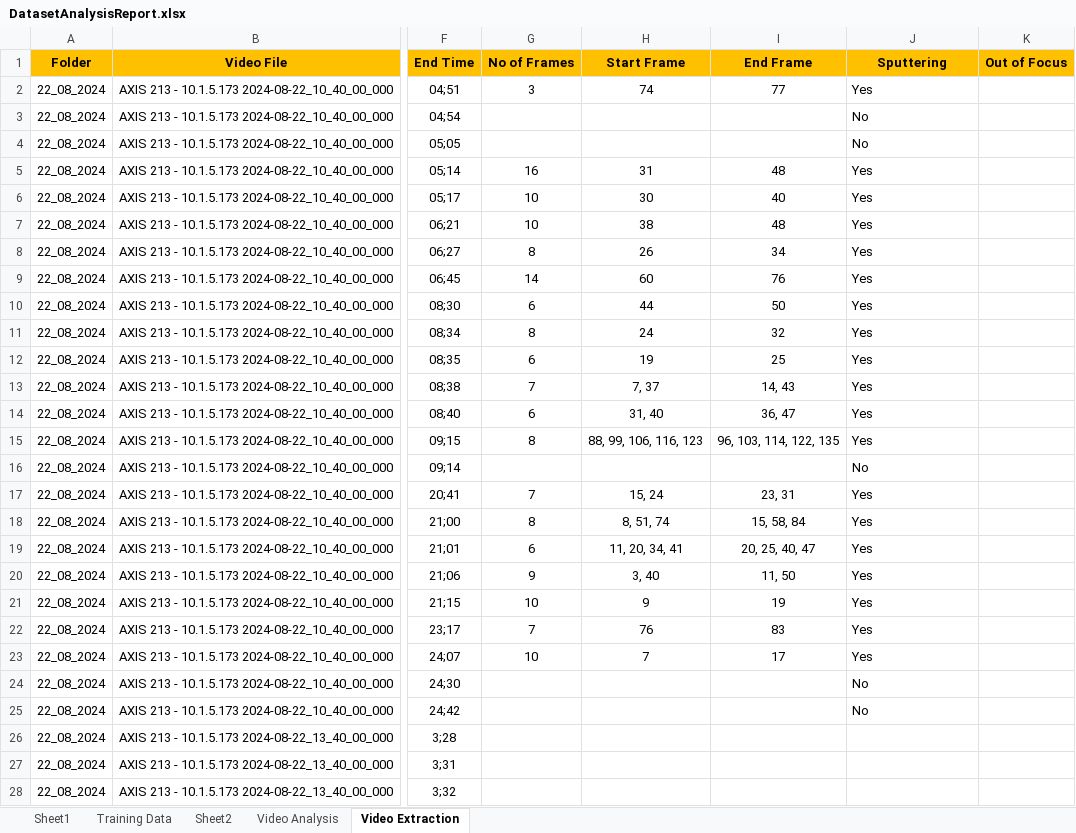
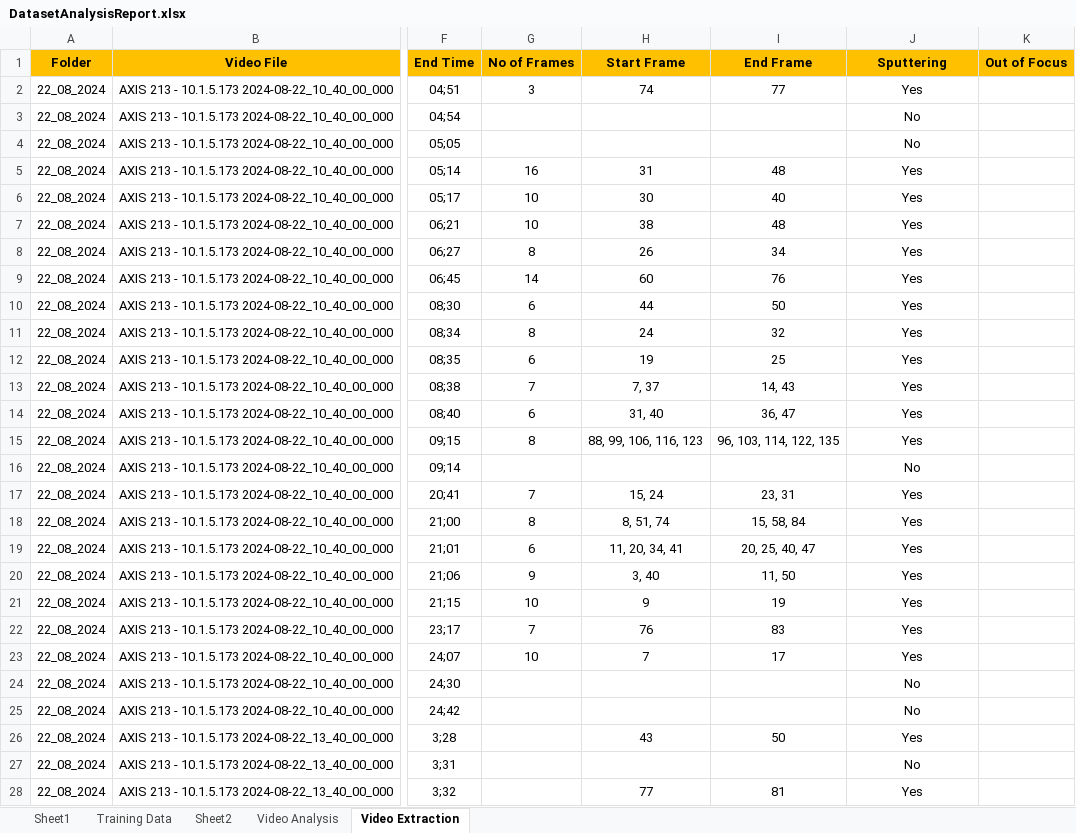
Before and after one commit to muthuganeshece/CVProjects, an Excel workbook: SodiumDisposal/Dataset/DatasetAnalysisReport.xlsx, sheet Video Extraction, drawn as a sheet; only a part is shown, gaps mark what is left out; values as stored, in another font and other column widths than the file's, no borders; the diff covers the shown part only; the diff names each change by its address in the sheet, - before the commit and + after, or states it on an @@ line.

Commit message:
Update for all split videos

```diff
--- a/SodiumDisposal/Dataset/DatasetAnalysisReport.xlsx (sheet Video Extraction)
+++ b/SodiumDisposal/Dataset/DatasetAnalysisReport.xlsx (sheet Video Extraction)
-J2:J25 alignment: left
+J2:J25 alignment: center
-H26 (Start Frame): (empty)
+H26 (Start Frame): 43
-I26 (End Frame): (empty)
+I26 (End Frame): 50
-J26 (Sputtering): (empty)
+J26 (Sputtering): Yes
-J27 (Sputtering): (empty)
+J27 (Sputtering): No
-H28 (Start Frame): (empty)
+H28 (Start Frame): 77
-I28 (End Frame): (empty)
+I28 (End Frame): 81
-J28 (Sputtering): (empty)
+J28 (Sputtering): Yes
```
Also changed, not shown: 149 edited cells and cell formats elsewhere in this sheet.
